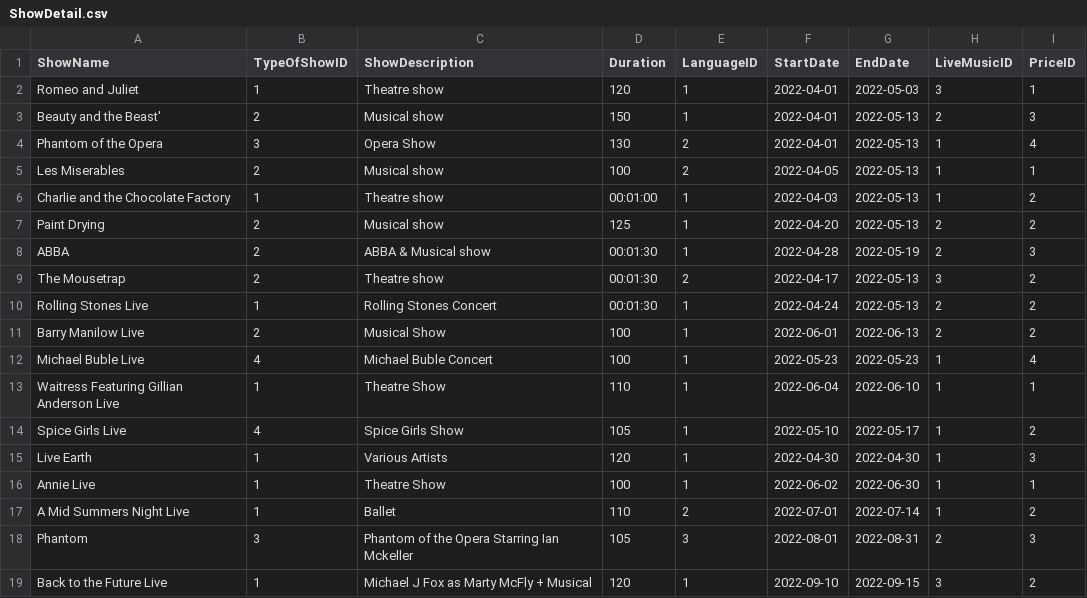
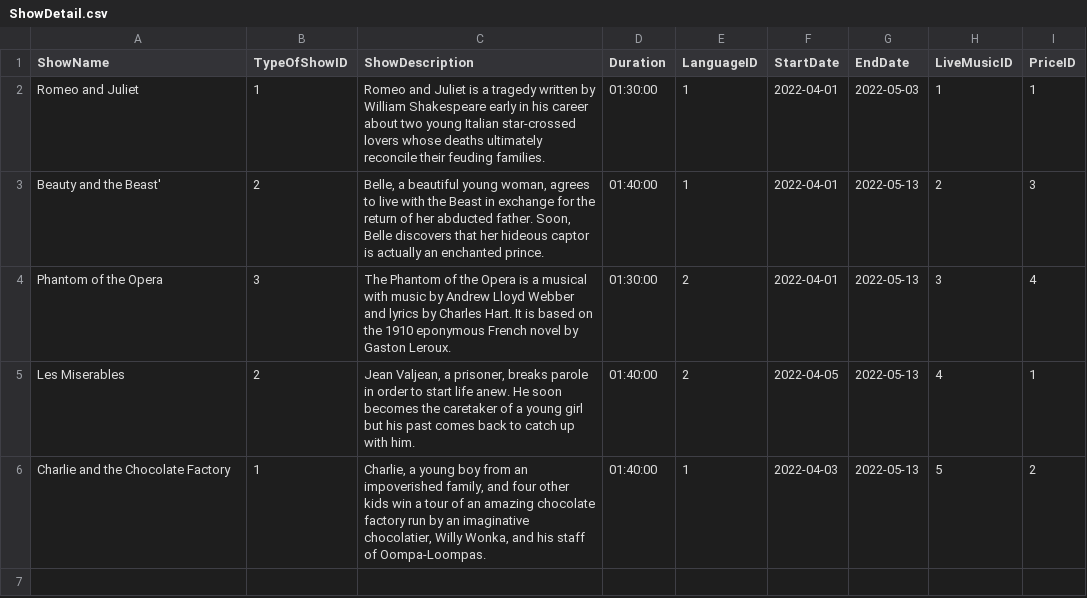
Before and after one commit to dymockb/Aston-Final-Project, a CSV file: Code/database-files/zuleyha-db-files/version2/csv-files/ShowDetail.csv, drawn as a sheet.

Commit message:
update sample data

```diff
--- a/Code/database-files/zuleyha-db-files/version2/csv-files/ShowDetail.csv
+++ b/Code/database-files/zuleyha-db-files/version2/csv-files/ShowDetail.csv
@@ -1,19 +1,6 @@
 ShowName,TypeOfShowID,ShowDescription,Duration,LanguageID,StartDate,EndDate,LiveMusicID,PriceID
-"Romeo and Juliet",1,"Theatre show",120,1,"2022-04-01","2022-05-03",3,1
-"Beauty and the Beast'",2,"Musical show",150,1,"2022-04-01","2022-05-13",2,3
-"Phantom of the Opera",3,"Opera Show",130,2,"2022-04-01","2022-05-13",1,4
-"Les Miserables",2,"Musical show",100,2,"2022-04-05","2022-05-13",1,1
-"Charlie and the Chocolate Factory",1,"Theatre show","00:01:00",1,"2022-04-03","2022-05-13",1,2
-"Paint Drying",2,"Musical show",125,1,"2022-04-20","2022-05-13",2,2
-"ABBA",2," ABBA & Musical show","00:01:30",1,"2022-04-28","2022-05-19",2,3
-"The Mousetrap",2,"Theatre show","00:01:30",2,"2022-04-17","2022-05-13",3,2
-"Rolling Stones Live",1,"Rolling Stones Concert","00:01:30",1,"2022-04-24","2022-05-13",2,2
-"Barry Manilow Live",2,"Musical Show",100,1,"2022-06-01","2022-06-13",2,2
-"Michael Buble Live",4,"Michael Buble Concert",100,1,"2022-05-23","2022-05-23",1,4
-"Waitress Featuring Gillian Anderson Live",1,"Theatre Show",110,1,"2022-06-04","2022-06-10",1,1
-"Spice Girls Live",4,"Spice Girls  Show",105,1,"2022-05-10","2022-05-17",1,2
-"Live Earth",1,"Various Artists",120,1,"2022-04-30","2022-04-30",1,3
-"Annie Live",1,"Theatre Show",100,1,"2022-06-02","2022-06-30",1,1
-"A Mid Summers Night Live",1,"Ballet",110,2,"2022-07-01","2022-07-14",1,2
-"Phantom",3,"Phantom of the Opera Starring Ian Mckeller",105,3,"2022-08-01","2022-08-31",2,3
-"Back to the Future Live",1,"Michael J Fox as Marty McFly + Musical",120,1,"2022-09-10","2022-09-15",3,2
+"Romeo and Juliet",1,"Romeo and Juliet is a tragedy written by William Shakespeare early in his career about two young Italian star-crossed lovers whose deaths ultimately reconcile their feuding families.","01:30:00",1,"2022-04-01","2022-05-03",1,1
+"Beauty and the Beast'",2,"Belle, a beautiful young woman, agrees to live with the Beast in exchange for the return of her abducted father. Soon, Belle discovers that her hideous captor is actually an enchanted prince.","01:40:00",1,"2022-04-01","2022-05-13",2,3
+"Phantom of the Opera",3,"The Phantom of the Opera is a musical with music by Andrew Lloyd Webber and lyrics by Charles Hart. It is based on the 1910 eponymous French novel by Gaston Leroux. ","01:30:00",2,"2022-04-01","2022-05-13",3,4
+"Les Miserables",2,"Jean Valjean, a prisoner, breaks parole in order to start life anew. He soon becomes the caretaker of a young girl but his past comes back to catch up with him.","01:40:00",2,"2022-04-05","2022-05-13",4,1
+"Charlie and the Chocolate Factory",1,"Charlie, a young boy from an impoverished family, and four other kids win a tour of an amazing chocolate factory run by an imaginative chocolatier, Willy Wonka, and his staff of Oompa-Loompas.","01:40:00",1,"2022-04-03","2022-05-13",5,2
```
Also changed, not shown: Code/database-files/zuleyha-db-files/version2/csv-files/Performance.csv, 12 other files.
